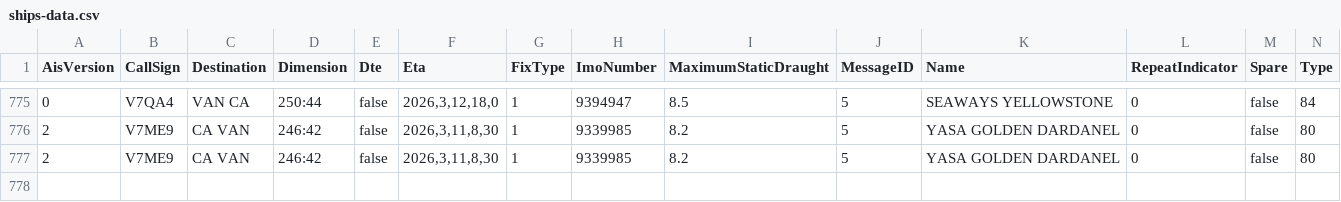
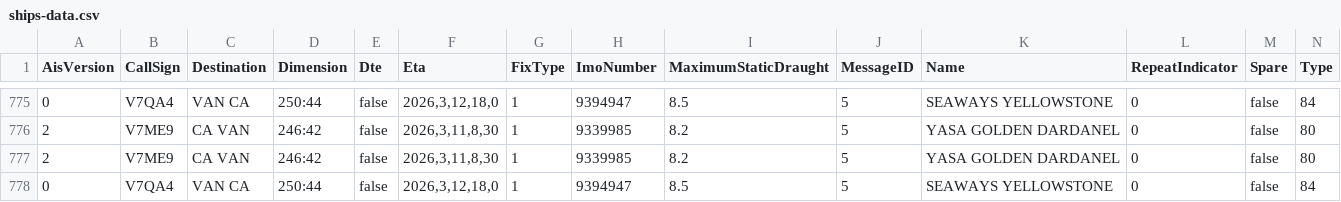
Before and after one commit to vs-postmedia/tanker-tracker, a CSV file: data/ships-data.csv, drawn as a sheet; only a part is shown, gaps mark what is left out; rows hold the shown columns only; the diff names each change by its address in the sheet, - before the commit and + after, or states it on an @@ line.

```diff
--- a/data/ships-data.csv
+++ b/data/ships-data.csv
+row 778: 0 | V7QA4 | VAN CA | 250:44 | false | 2026,3,12,18,0 | 1 | 9394947 | 8.5 | 5 | SEAWAYS YELLOWSTONE | 0 | false | 84
```
Also changed, not shown: data/output/ships-cumulative.csv, data/output/ships-daily.csv, 5 other files.
